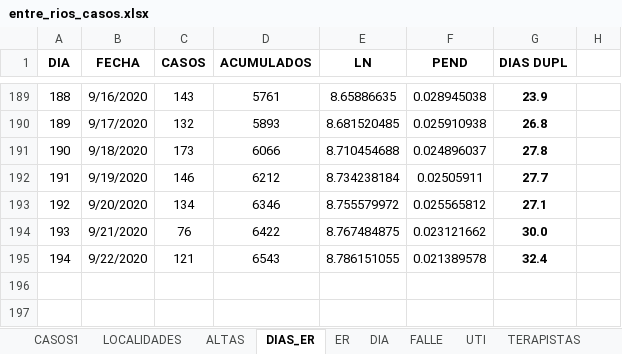
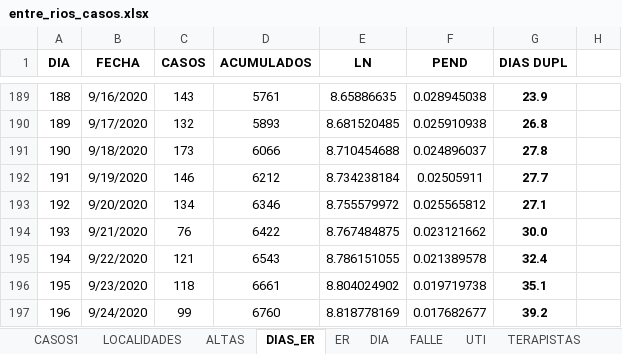
Before and after one commit to GIBD/covid, an Excel workbook: data/entre_rios_casos.xlsx, sheet DIAS_ER, drawn as a sheet; only a part is shown, gaps mark what is left out; values as stored, in another font and other column widths than the file's, no borders; the diff names each change by its address in the sheet, - before the commit and + after, or states it on an @@ line.

```diff
--- a/data/entre_rios_casos.xlsx (sheet DIAS_ER)
+++ b/data/entre_rios_casos.xlsx (sheet DIAS_ER)
+row 196: 195 | 9/23/2020 | 118 | 6661 | 8.804024902 | 0.019719738 | 35.1
+row 197: 196 | 9/24/2020 | 99 | 6760 | 8.818778169 | 0.017682677 | 39.2
```
Also changed, not shown: sheet CASOS1, sheet ER, data/argentina.xlsx, 2 other files.
